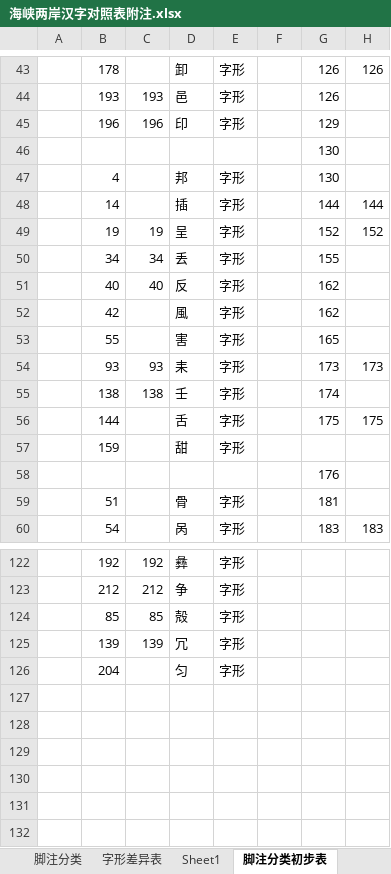
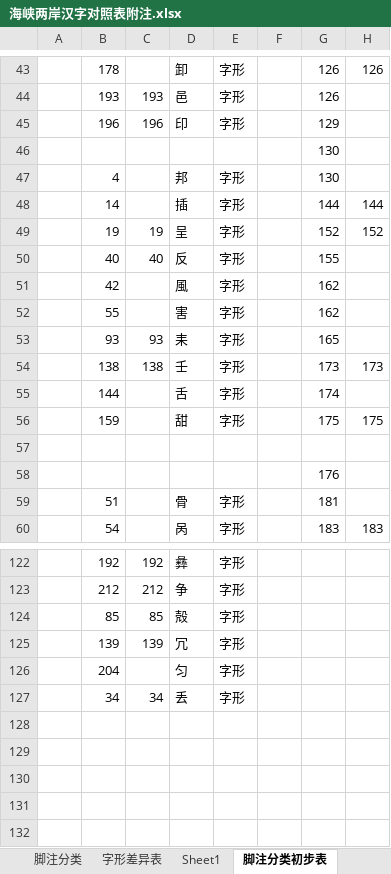
Before and after one commit to cdtym/glyph_comparison, an Excel workbook: 海峡两岸汉字对照表附注.xlsx, sheet 脚注分类初步表, drawn as a sheet; only a part is shown, gaps mark what is left out; values as stored, in another font and other column widths than the file's, no borders; the diff names each change by its address in the sheet, - before the commit and + after, or states it on an @@ line.

Commit message:
feat: table update

```diff
--- a/海峡两岸汉字对照表附注.xlsx (sheet 脚注分类初步表)
+++ b/海峡两岸汉字对照表附注.xlsx (sheet 脚注分类初步表)
-B50: 34
+B50: 40
-C50: 34
+C50: 40
-D50: 丢
+D50: 反
-B51: 40
+B51: 42
-C51: 40
+C51: (empty)
-D51: 反
+D51: 風
-B52: 42
+B52: 55
-D52: 風
+D52: 害
-B53: 55
+B53: 93
-C53: (empty)
+C53: 93
-D53: 害
+D53: 耒
-B54: 93
+B54: 138
-C54: 93
+C54: 138
-D54: 耒
+D54: 壬
-B55: 138
+B55: 144
-C55: 138
+C55: (empty)
-D55: 壬
+D55: 舌
-B56: 144
+B56: 159
-D56: 舌
+D56: 甜
-B57: 159
+B57: (empty)
-D57: 甜
+D57: (empty)
-E57: 字形
+E57: (empty)
-B127: (empty)
+B127: 34
-C127: (empty)
+C127: 34
-D127: (empty)
+D127: 丢
-E127: (empty)
+E127: 字形
```
Also changed, not shown: 1 other file.
